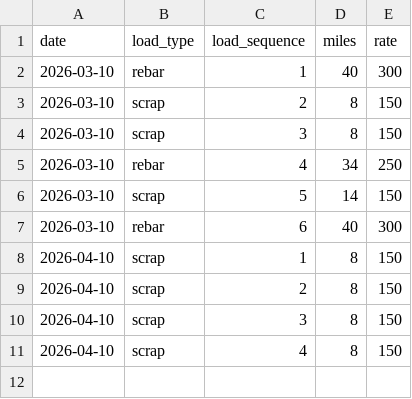
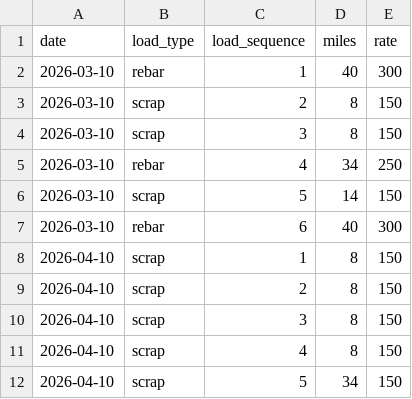
Before and after one commit to Esemayo/Trucking-Dashboard, a CSV file: data/sample_loads.csv, drawn as a sheet; the diff names each change by its address in the sheet, - before the commit and + after, or states it on an @@ line.

Commit message:
Refactored dashboard data entry into flask forms workflow

```diff
--- a/data/sample_loads.csv
+++ b/data/sample_loads.csv
+row 12: 2026-04-10 | scrap | 5 | 34 | 150
```
Also changed, not shown: 9 other files.
